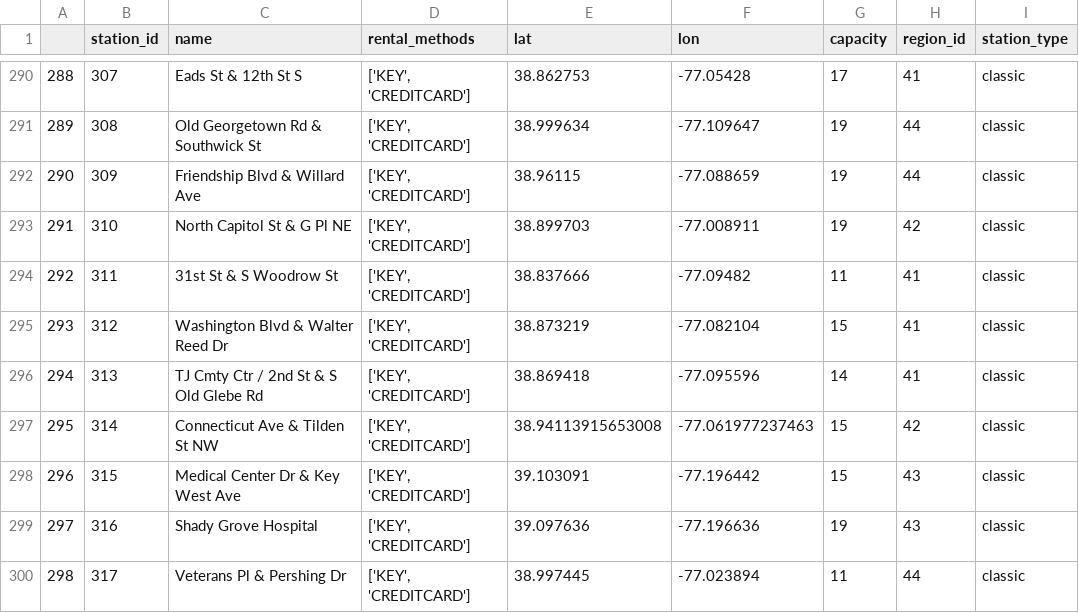
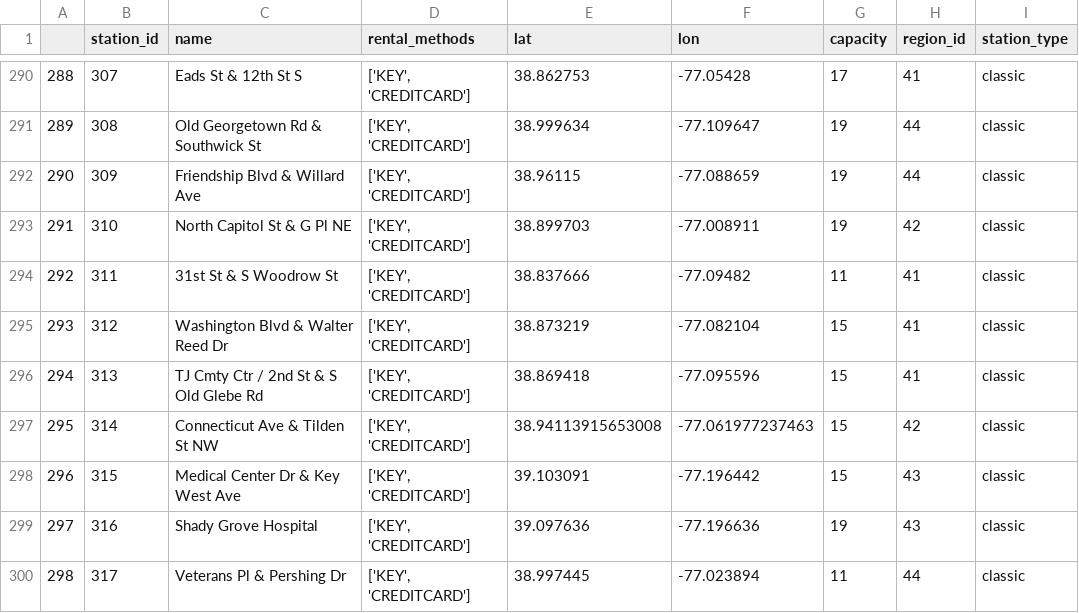
Before and after one commit to BeatriceMarsili/BigDataProject, a CSV file: Station_information.csv, drawn as a sheet; only a part is shown, gaps mark what is left out.

```diff
--- a/Station_information.csv
+++ b/Station_information.csv
@@ -295,3 +295,3 @@
 293,312,Washington Blvd & Walter Reed Dr ,"['KEY', 'CREDITCARD']",38.873219,-77.082104,15,41,classic
-294,313,TJ Cmty Ctr / 2nd St & S Old Glebe Rd,"['KEY', 'CREDITCARD']",38.869418,-77.095596,14,41,classic
+294,313,TJ Cmty Ctr / 2nd St & S Old Glebe Rd,"['KEY', 'CREDITCARD']",38.869418,-77.095596,15,41,classic
 295,314,Connecticut Ave & Tilden St NW,"['KEY', 'CREDITCARD']",38.94113915653008,-77.061977237463,15,42,classic
```
Also changed, not shown: Stat_complete_info.csv, Station_status.csv, 5 other files.
